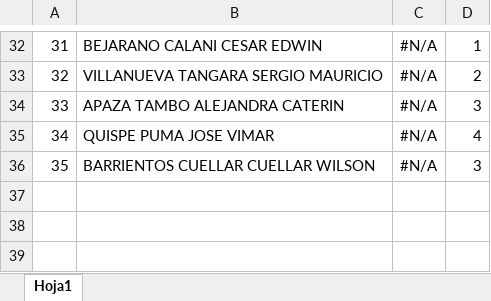
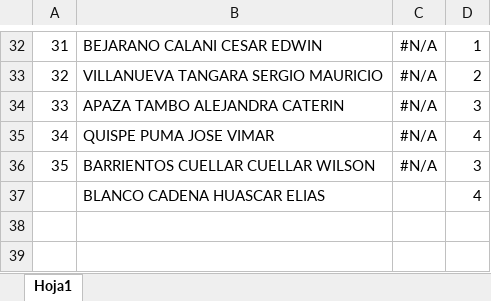
Before and after one commit to ziurregor/UDABOL_2023-2, an Excel workbook: b_2023_2_GIT (lista de grupos).xlsx, sheet Hoja1, drawn as a sheet; only a part is shown, gaps mark what is left out; values as stored, in another font and other column widths than the file's, no borders; the diff names each change by its address in the sheet, - before the commit and + after, or states it on an @@ line.

Commit message:
modificain a lista

```diff
--- a/b_2023_2_GIT (lista de grupos).xlsx (sheet Hoja1)
+++ b/b_2023_2_GIT (lista de grupos).xlsx (sheet Hoja1)
-row 37: (empty)
+row 37:  | BLANCO CADENA HUASCAR ELIAS |  | 4
```
Also changed, not shown: 1 other file.
